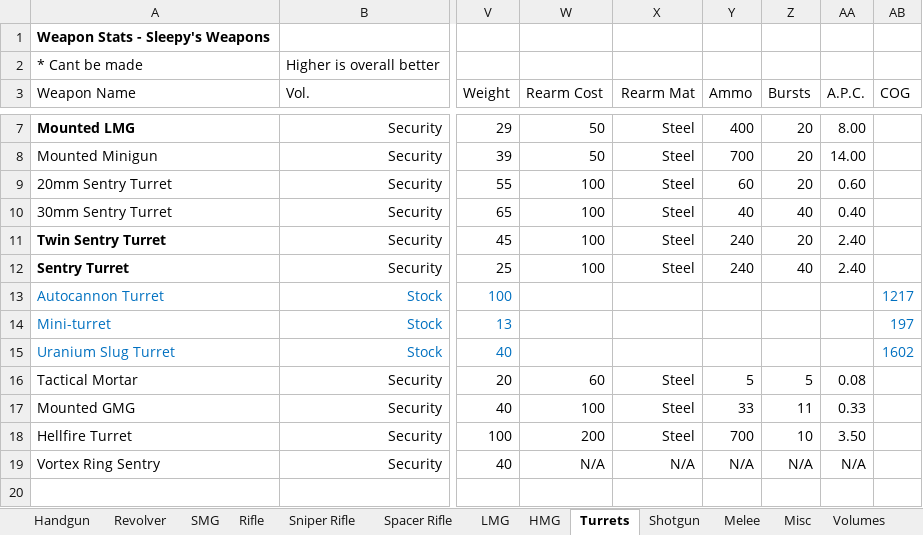
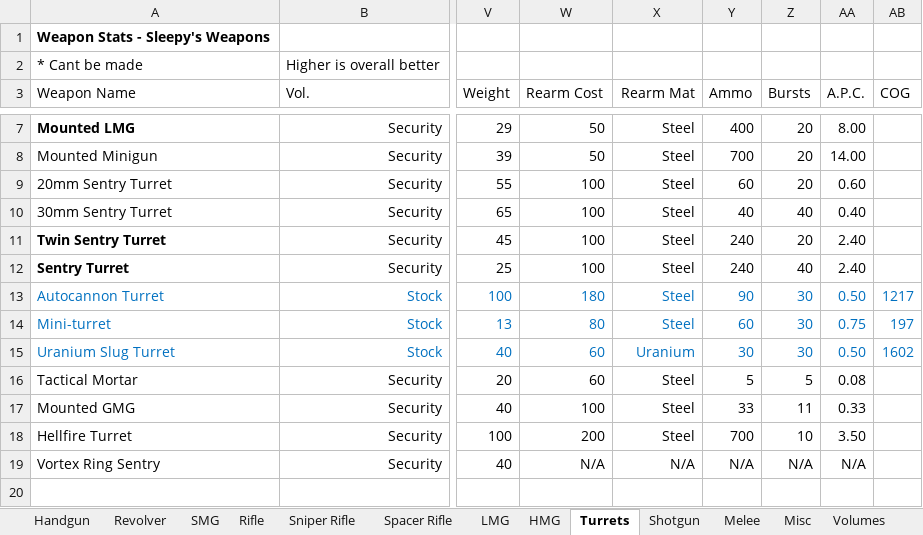
Before and after one commit to sleepy068/Rimworld_Weapons, an Excel workbook: Resources/WeaponsStats.xlsx, sheet Turrets, drawn as a sheet; only a part is shown, gaps mark what is left out; values as stored, in another font and other column widths than the file's, no borders; table styles not drawn; the diff names each change by its address in the sheet, - before the commit and + after, or states it on an @@ line.

```diff
--- a/Resources/WeaponsStats.xlsx (sheet Turrets)
+++ b/Resources/WeaponsStats.xlsx (sheet Turrets)
-W13 (Rearm Cost): (empty)
+W13 (Rearm Cost): 180
-X13:X14 (Rearm Mat): (empty)
+X13:X14 (Rearm Mat): Steel
-Y13 (Ammo): (empty)
+Y13 (Ammo): 90
-Z13:Z15 (Bursts): (empty)
+Z13:Z15 (Bursts): 30
-AA13 (A.P.C.): (empty)
+AA13 (A.P.C.): 0.50
-W14 (Rearm Cost): (empty)
+W14 (Rearm Cost): 80
-Y14 (Ammo): (empty)
+Y14 (Ammo): 60
-AA14 (A.P.C.): (empty)
+AA14 (A.P.C.): 0.75
-W15 (Rearm Cost): (empty)
+W15 (Rearm Cost): 60
-X15 (Rearm Mat): (empty)
+X15 (Rearm Mat): Uranium
-Y15 (Ammo): (empty)
+Y15 (Ammo): 30
-AA15 (A.P.C.): (empty)
+AA15 (A.P.C.): 0.50
```
Also changed, not shown: sheet Sniper Rifle, sheet Revolver, sheet SMG, 21 other files.
